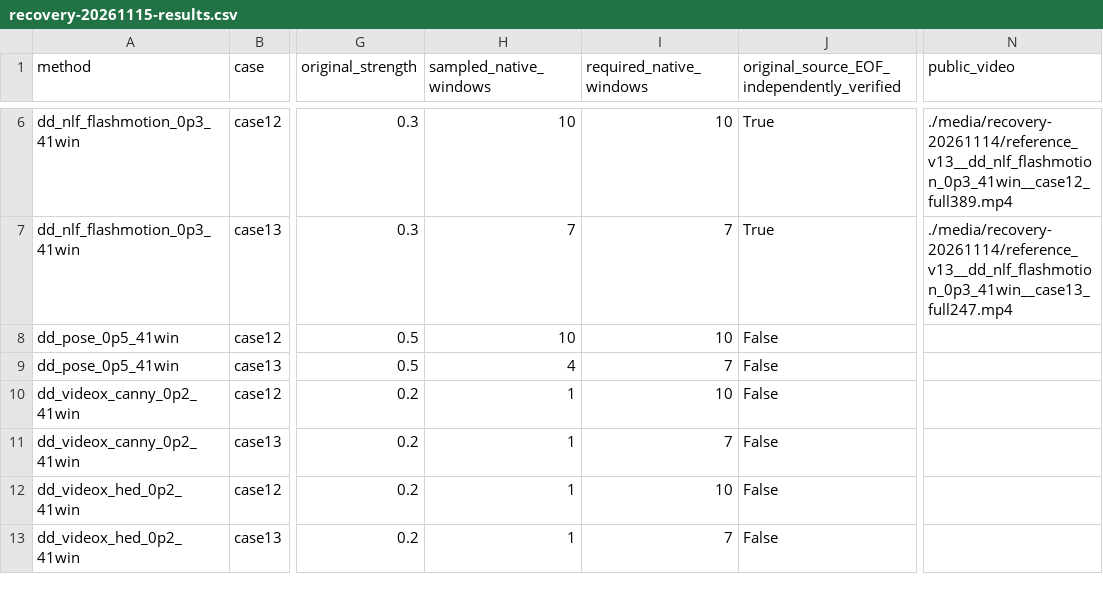
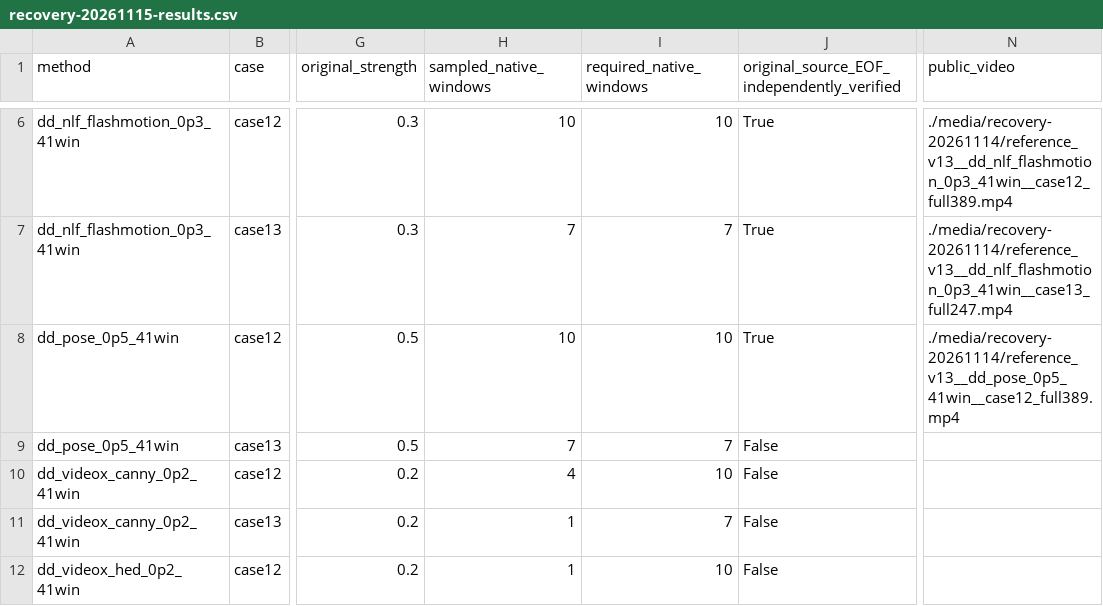
Before and after one commit to jenniferrrWu/bullet-time-stage3-r60-review-20261107, a CSV file: recovery-20261115-results.csv, drawn as a sheet; only a part is shown, gaps mark what is left out; the shorter side is filled out with more unchanged rows; the diff names each change by its address in the sheet, - before the commit and + after, or states it on an @@ line.

```diff
--- a/recovery-20261115-results.csv
+++ b/recovery-20261115-results.csv
-J8: False
+J8: True
-N8 (public_video): (empty)
+N8 (public_video): ./media/recovery-20261114/reference_v13__dd_pose_0p5_41win__case12_full389.mp4
-H9 (sampled_native_windows): 4
+H9 (sampled_native_windows): 7
-H10 (sampled_native_windows): 1
+H10 (sampled_native_windows): 4
```
Also changed, not shown: 3 other files.
